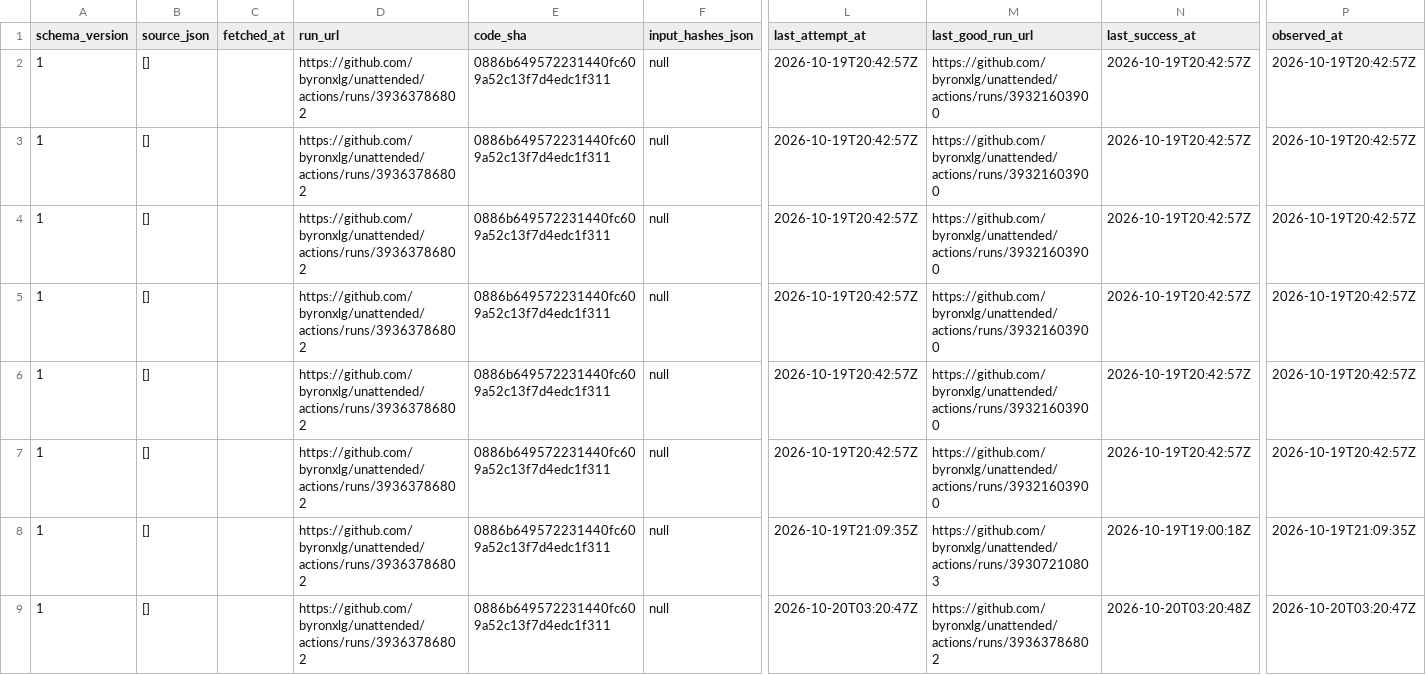
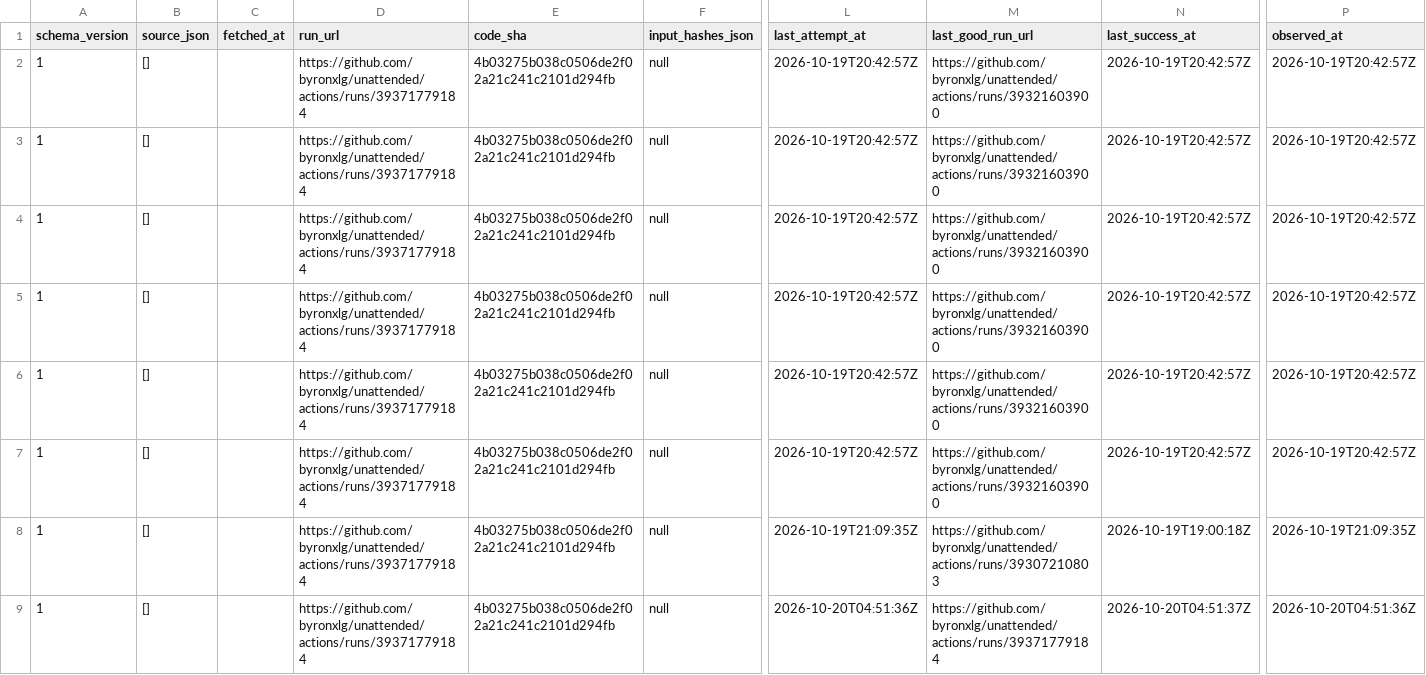
Before and after one commit to byronxlg/unattended, a CSV file: product/nz_election/data/status.csv, drawn as a sheet; only a part is shown, gaps mark what is left out; the diff names each change by its address in the sheet, - before the commit and + after, or states it on an @@ line.

```diff
--- a/product/nz_election/data/status.csv
+++ b/product/nz_election/data/status.csv
-D2:D9 (run_url): https://github.com/byronxlg/unattended/actions/runs/39363786802
+D2:D9 (run_url): https://github.com/byronxlg/unattended/actions/runs/39371779184
-E2:E9 (code_sha): 0886b649572231440fc609a52c13f7d4edc1f311
+E2:E9 (code_sha): 4b03275b038c0506de2f02a21c241c2101d294fb
-L9 (last_attempt_at): 2026-10-20T03:20:47Z
+L9 (last_attempt_at): 2026-10-20T04:51:36Z
-M9 (last_good_run_url): https://github.com/byronxlg/unattended/actions/runs/39363786802
+M9 (last_good_run_url): https://github.com/byronxlg/unattended/actions/runs/39371779184
-N9 (last_success_at): 2026-10-20T03:20:48Z
+N9 (last_success_at): 2026-10-20T04:51:37Z
-P9 (observed_at): 2026-10-20T03:20:47Z
+P9 (observed_at): 2026-10-20T04:51:36Z
```
Also changed, not shown: product/nz_election/data/averages.csv, product/nz_election/data/manifest.csv, 7 other files.
